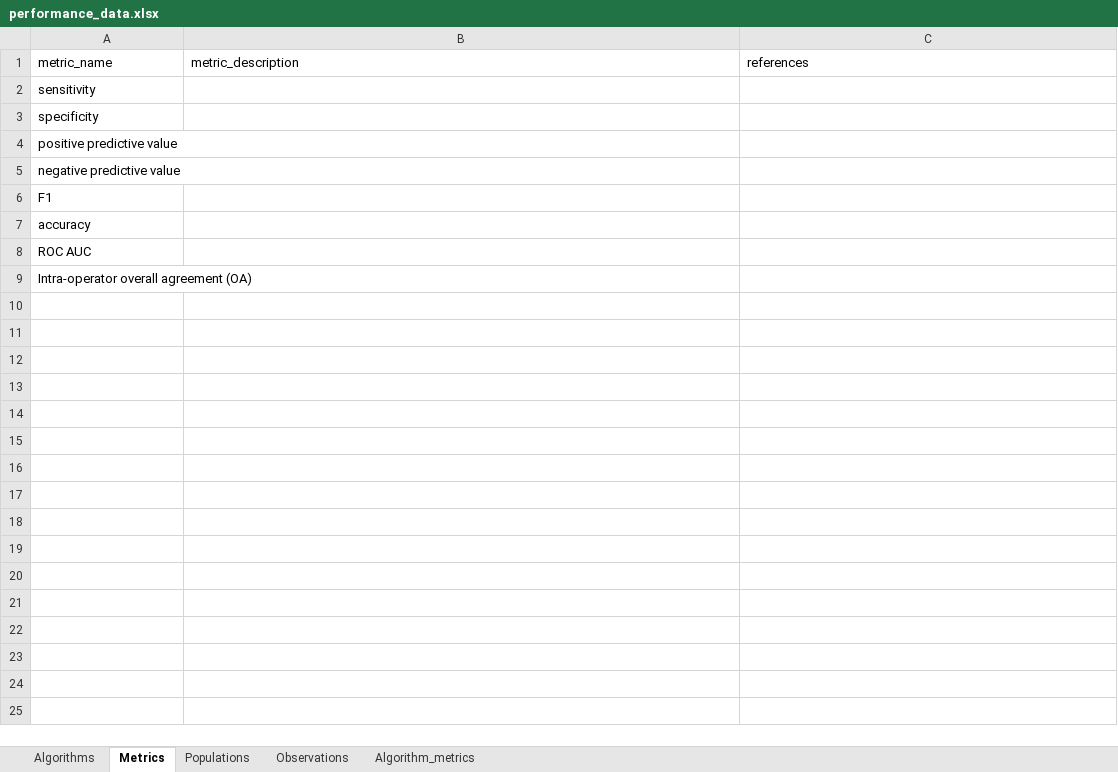
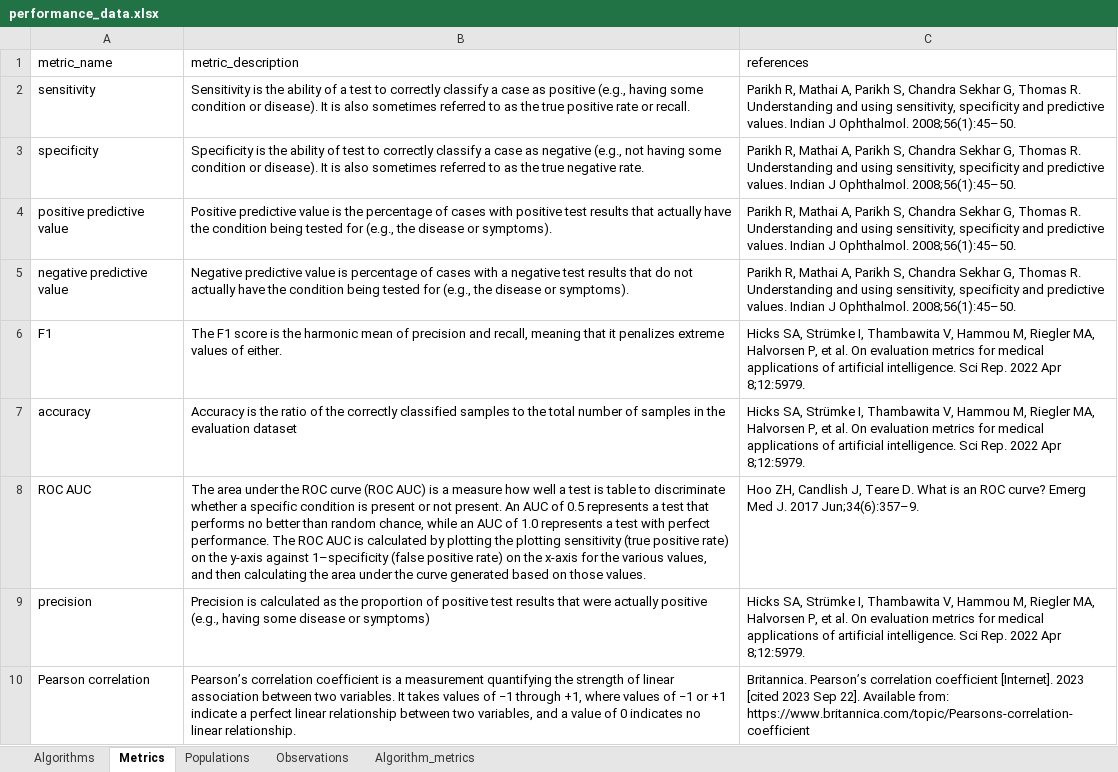
Before and after one commit to seaneff/health-ai-performance, an Excel workbook: data/performance_data.xlsx, sheet Metrics, drawn as a sheet; values as stored, in another font and other column widths than the file's, no borders; removed rows and columns are numbered as before the commit, all else as after; the diff names each change by its address in the sheet, - before the commit and + after, or states it on an @@ line.

```diff
--- a/data/performance_data.xlsx (sheet Metrics)
+++ b/data/performance_data.xlsx (sheet Metrics)
-B2 (metric_description): (empty)
+B2 (metric_description): Sensitivity is the ability of a test to correctly classify a case as positive (e.g., having some condition or disease). It is also sometimes referred to as the true positive rate or recall.
-C2:C5 (references): (empty)
+C2:C5 (references): Parikh R, Mathai A, Parikh S, Chandra Sekhar G, Thomas R. Understanding and using sensitivity, specificity and predictive values. Indian J Ophthalmol. 2008;56(1):45–50.
-B3 (metric_description): (empty)
+B3 (metric_description): Specificity is the ability of test to correctly classify a case as negative (e.g., not having some condition or disease). It is also sometimes referred to as the true negative rate.
-B4 (metric_description): (empty)
+B4 (metric_description): Positive predictive value is the percentage of cases with positive test results that actually have the condition being tested for (e.g., the disease or symptoms).
-B5 (metric_description): (empty)
+B5 (metric_description): Negative predictive value is percentage of cases with a negative test results that do not actually have the condition being tested for (e.g., the disease or symptoms).
-B6 (metric_description): (empty)
+B6 (metric_description): The F1 score is the harmonic mean of precision and recall, meaning that it penalizes extreme values of either.
-C6:C7 (references): (empty)
+C6:C7 (references): Hicks SA, Strümke I, Thambawita V, Hammou M, Riegler MA, Halvorsen P, et al. On evaluation metrics for medical applications of artificial intelligence. Sci Rep. 2022 Apr 8;12:5979.
-B7 (metric_description): (empty)
+B7 (metric_description): Accuracy is the ratio of the correctly classified samples to the total number of samples in the evaluation dataset
-B8 (metric_description): (empty)
+B8 (metric_description): The area under the ROC curve (ROC AUC) is a measure how well a test is table to discriminate whether a specific condition is present or not present. An AUC of 0.5 represents a test that performs no better than random chance, while an AUC of 1.0 represents a test with perfect performance. The ROC AUC is calculated by plotting the plotting sensitivity (true positive rate) on the y-axis against 1–specificity (false positive rate) on the x-axis for the various values, and then calculating the area under the curve generated based on those values.
-C8 (references): (empty)
+C8 (references): Hoo ZH, Candlish J, Teare D. What is an ROC curve? Emerg Med J. 2017 Jun;34(6):357–9.
-row 9: Intra-operator overall agreement (OA)
+row 9: precision | Precision is calculated as the proportion of positive test results that were actually positive (e.g., having some disease or symptoms) | Hicks SA, Strümke I, Thambawita V, Hammou M, Riegler MA, Halvorsen P, et al. On evaluation metrics for medical applications of artificial intelligence. Sci Rep. 2022 Apr 8;12:5979.
+row 10: Pearson correlation | Pearson’s correlation coefficient is a measurement quantifying the strength of linear association between two variables. It takes values of −1 through +1, where values of −1 or +1 indicate a perfect linear relationship between two variables, and a value of 0 indicates no linear relationship. | Britannica. Pearson’s correlation coefficient [Internet]. 2023 [cited 2023 Sep 22]. Available from: https://www.britannica.com/topic/Pearsons-correlation-coefficient
```
Also changed, not shown: sheet Algorithm_metrics, sheet Observations, sheet Populations, sheet Algorithms, 7 other files.
